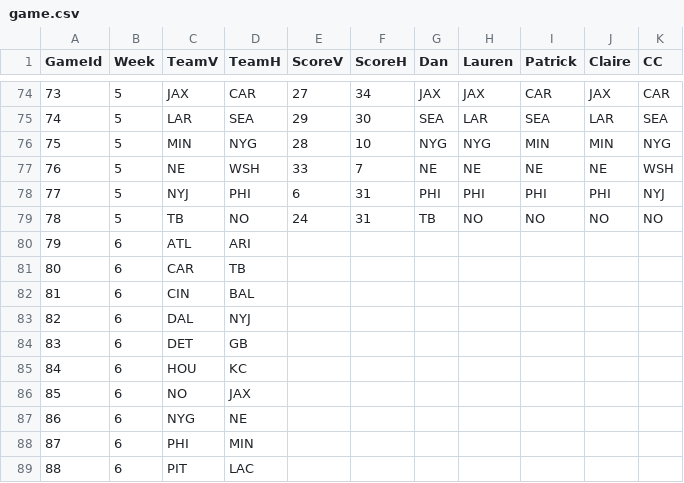
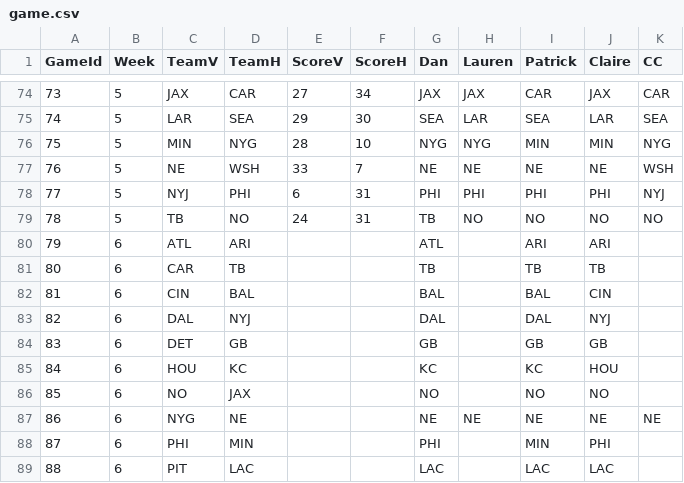
Before and after one commit to dnegrey/nflFamilyPicks, a CSV file: var/game.csv, drawn as a sheet; only a part is shown, gaps mark what is left out; the diff covers the shown part only.

Commit message:
started week 6 picks

```diff
--- a/var/game.csv
+++ b/var/game.csv
@@ -79,11 +79,11 @@ GameId,Week,TeamV,TeamH,ScoreV,ScoreH,Dan,Lauren,Patrick,Claire,CC
 78,5,TB,NO,24,31,TB,NO,NO,NO,NO
-79,6,ATL,ARI,,,,,,,
-80,6,CAR,TB,,,,,,,
-81,6,CIN,BAL,,,,,,,
-82,6,DAL,NYJ,,,,,,,
-83,6,DET,GB,,,,,,,
-84,6,HOU,KC,,,,,,,
-85,6,NO,JAX,,,,,,,
-86,6,NYG,NE,,,,,,,
-87,6,PHI,MIN,,,,,,,
-88,6,PIT,LAC,,,,,,,
+79,6,ATL,ARI,,,ATL,,ARI,ARI,
+80,6,CAR,TB,,,TB,,TB,TB,
+81,6,CIN,BAL,,,BAL,,BAL,CIN,
+82,6,DAL,NYJ,,,DAL,,DAL,NYJ,
+83,6,DET,GB,,,GB,,GB,GB,
+84,6,HOU,KC,,,KC,,KC,HOU,
+85,6,NO,JAX,,,NO,,NO,NO,
+86,6,NYG,NE,,,NE,NE,NE,NE,NE
+87,6,PHI,MIN,,,PHI,,MIN,PHI,
+88,6,PIT,LAC,,,LAC,,LAC,LAC,
```
Also changed, not shown: 14 edited cells elsewhere in this file.
